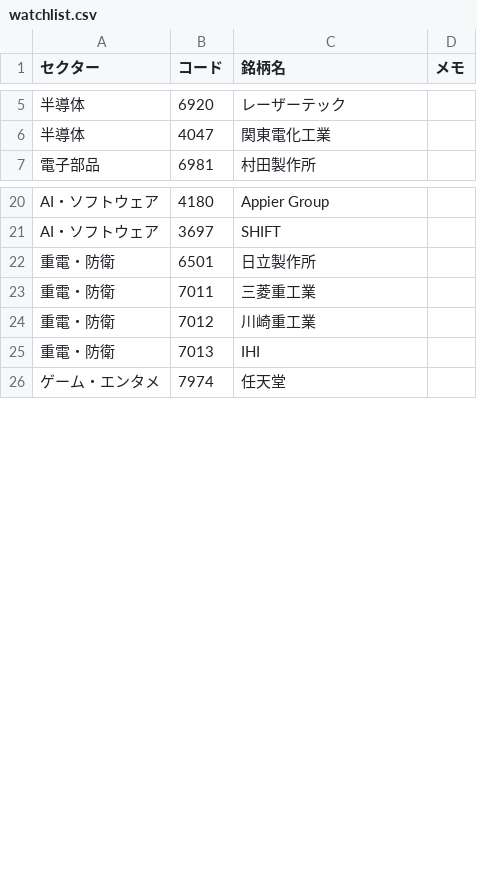
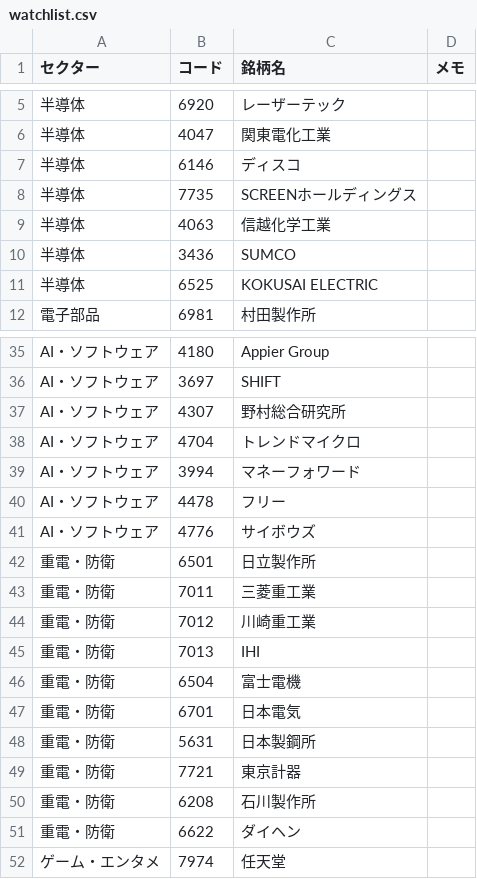
Before and after one commit to igate244/sector-watch, a CSV file: config/watchlist.csv, drawn as a sheet; only a part is shown, gaps mark what is left out; the diff covers the shown part only.

```diff
--- a/config/watchlist.csv
+++ b/config/watchlist.csv
@@ -6,2 +6,7 @@
 半導体,4047,関東電化工業,
+半導体,6146,ディスコ,
+半導体,7735,SCREENホールディングス,
+半導体,4063,信越化学工業,
+半導体,3436,SUMCO,
+半導体,6525,KOKUSAI ELECTRIC,
 電子部品,6981,村田製作所,
@@ -21,2 +36,7 @@ AI・ソフトウェア,4180,Appier Group,
 AI・ソフトウェア,3697,SHIFT,
+AI・ソフトウェア,4307,野村総合研究所,
+AI・ソフトウェア,4704,トレンドマイクロ,
+AI・ソフトウェア,3994,マネーフォワード,
+AI・ソフトウェア,4478,フリー,
+AI・ソフトウェア,4776,サイボウズ,
 重電・防衛,6501,日立製作所,
@@ -25,2 +45,8 @@ AI・ソフトウェア,3697,SHIFT,
 重電・防衛,7013,IHI,
+重電・防衛,6504,富士電機,
+重電・防衛,6701,日本電気,
+重電・防衛,5631,日本製鋼所,
+重電・防衛,7721,東京計器,
+重電・防衛,6208,石川製作所,
+重電・防衛,6622,ダイヘン,
 ゲーム・エンタメ,7974,任天堂,
```
Also changed, not shown: 45 added rows elsewhere in this file, 10 other files.
